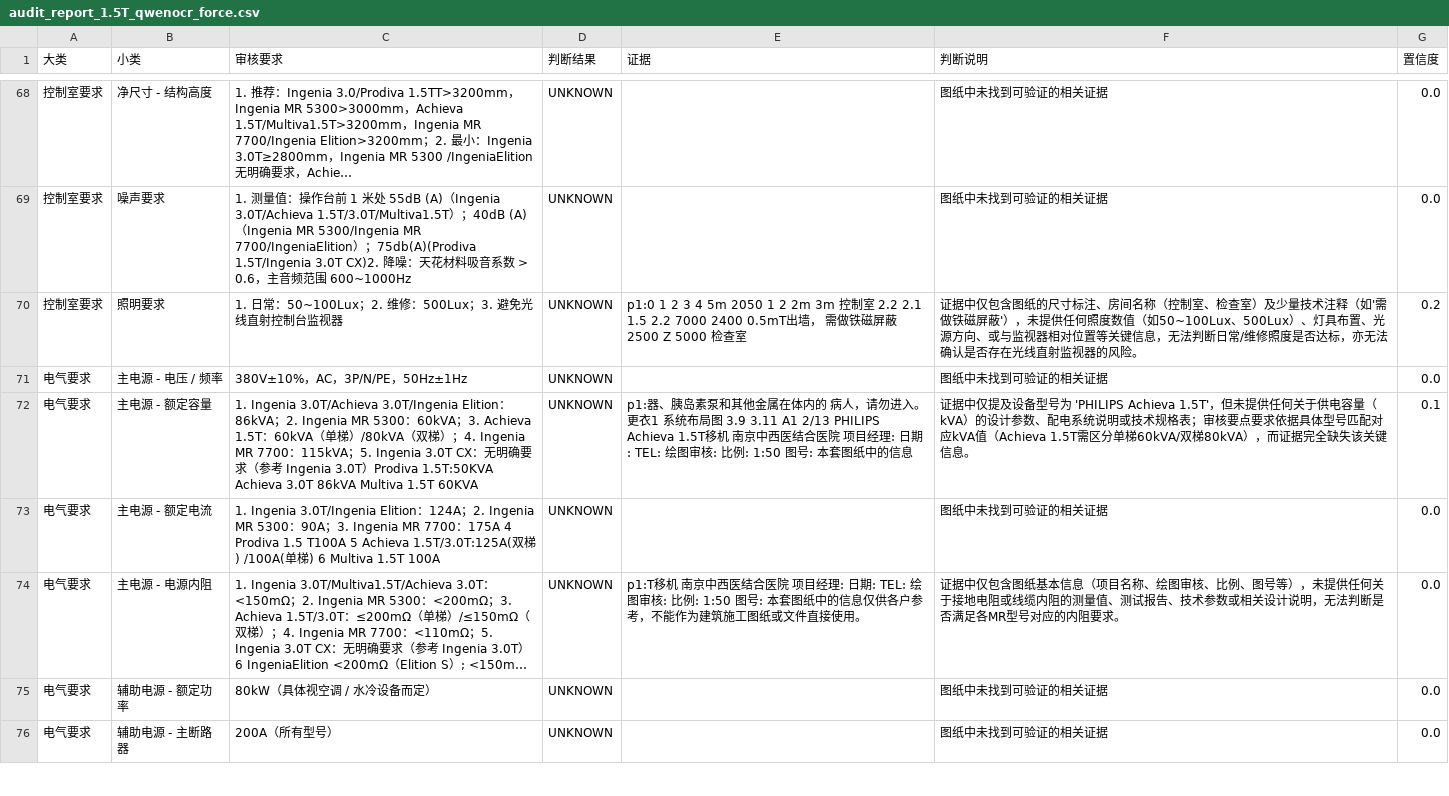
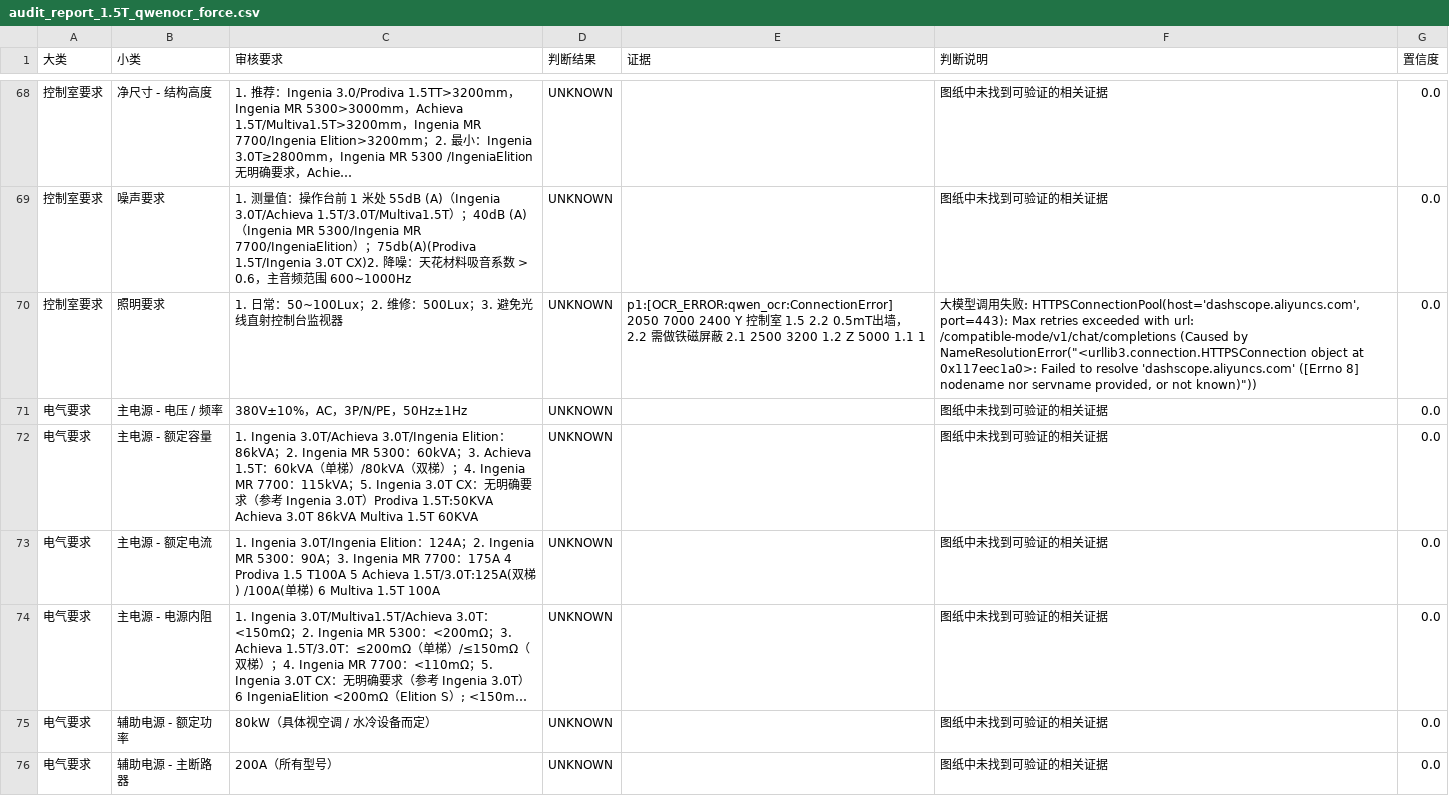
Before and after one commit to chester-zhou/codex, a CSV file: audit_report_1.5T_qwenocr_force.csv, drawn as a sheet; only a part is shown, gaps mark what is left out; long unchanged cells end in …; the diff covers the shown part only; the diff names each change by its address in the sheet, - before the commit and + after, or states it on an @@ line.

```diff
--- a/audit_report_1.5T_qwenocr_force.csv
+++ b/audit_report_1.5T_qwenocr_force.csv
-E70 (证据): p1:0 1 2 3 4 5m 2050 1 2 2m 3m 控制室 2.2 2.1 1.5 2.2 7000 2400 0.5mT出墙， 需做铁磁屏蔽 2500 Z 5000 检查室
+E70 (证据): p1:[OCR_ERROR:qwen_ocr:ConnectionError] 2050 7000 2400 Y 控制室 1.5 2.2 0.5mT出墙， 2.2 需做铁磁屏蔽 2.1 2500 3200 1.2 Z 5000 1.1 1
-F70 (判断说明): 证据中仅包含图纸的尺寸标注、房间名称（控制室、检查室）及少量技术注释（如'需做铁磁屏蔽'），未提供任何照度数值（如50~100Lux、500Lux）、灯具布置、光源方向、或与监视器相对位置等关键信息，无法判断日常/维修照度是否达标，亦无法确认是否存在光线直射监视器的风险。
+F70 (判断说明): 大模型调用失败: HTTPSConnectionPool(host='dashscope.aliyuncs.com', port=443): Max retries exceeded with url: /compatible-mode/v1/chat/completions (Caused by NameResolutionError("<urllib3.connection.HTTPSConnection object at 0x117eec1a0>: Failed to resolve 'dashscope.aliyuncs.com' ([Errno 8] nodename nor servname provided, or not known)"))
-G70 (置信度): 0.2
+G70 (置信度): 0.0
-E72 (证据): p1:器、胰岛素泵和其他金属在体内的 病人，请勿进入。 更衣1 系统布局图 3.9 3.11 A1 2/13 PHILIPS Achieva 1.5T移机 南京中西医结合医院 项目经理: 日期: TEL: 绘图审核: 比例: 1:50 图号: 本套图纸中的信息
+E72 (证据): (empty)
-F72 (判断说明): 证据中仅提及设备型号为 'PHILIPS Achieva 1.5T'，但未提供任何关于供电容量（kVA）的设计参数、配电系统说明或技术规格表；审核要点要求依据具体型号匹配对应kVA值（Achieva 1.5T需区分单梯60kVA/双梯80kVA），而证据完全缺失该关键信息。
+F72 (判断说明): 图纸中未找到可验证的相关证据
-G72 (置信度): 0.1
+G72 (置信度): 0.0
-E74 (证据): p1:T移机 南京中西医结合医院 项目经理: 日期: TEL: 绘图审核: 比例: 1:50 图号: 本套图纸中的信息仅供各户参考，不能作为建筑施工图纸或文件直接使用。
+E74 (证据): (empty)
-F74 (判断说明): 证据中仅包含图纸基本信息（项目名称、绘图审核、比例、图号等），未提供任何关于接地电阻或线缆内阻的测量值、测试报告、技术参数或相关设计说明，无法判断是否满足各MR型号对应的内阻要求。
+F74 (判断说明): 图纸中未找到可验证的相关证据
```
Also changed, not shown: 144 edited cells elsewhere in this file, 20 other files.
